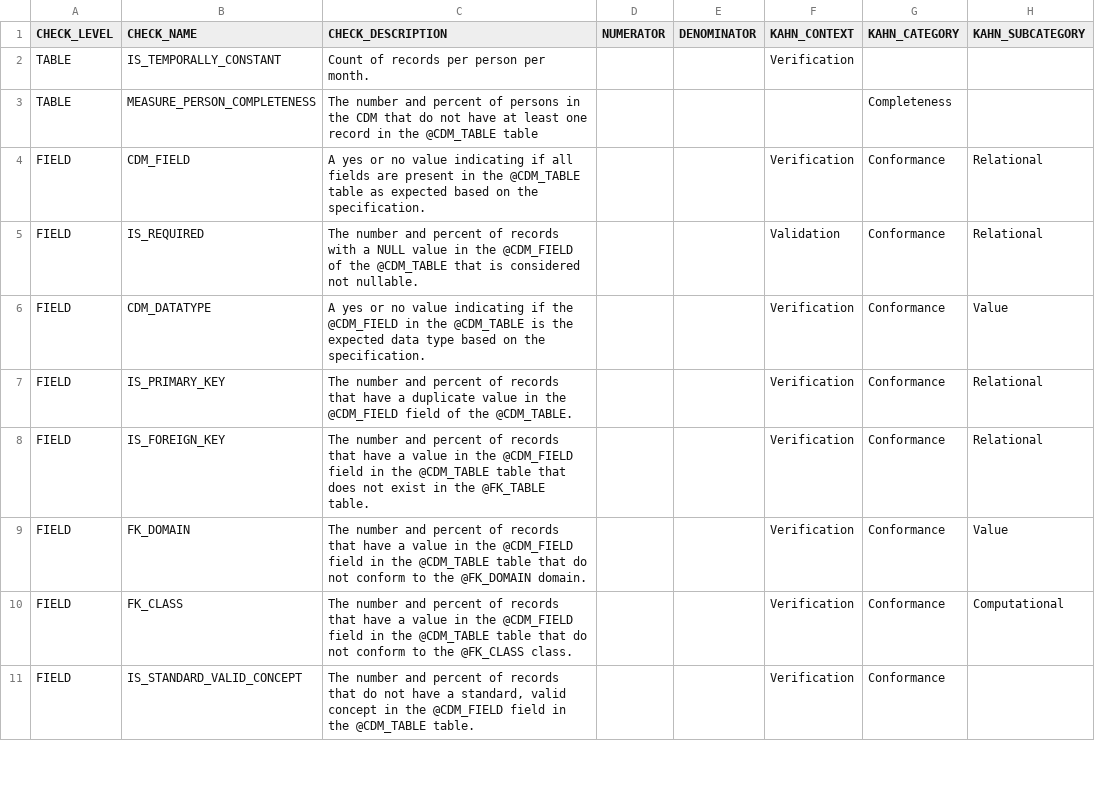
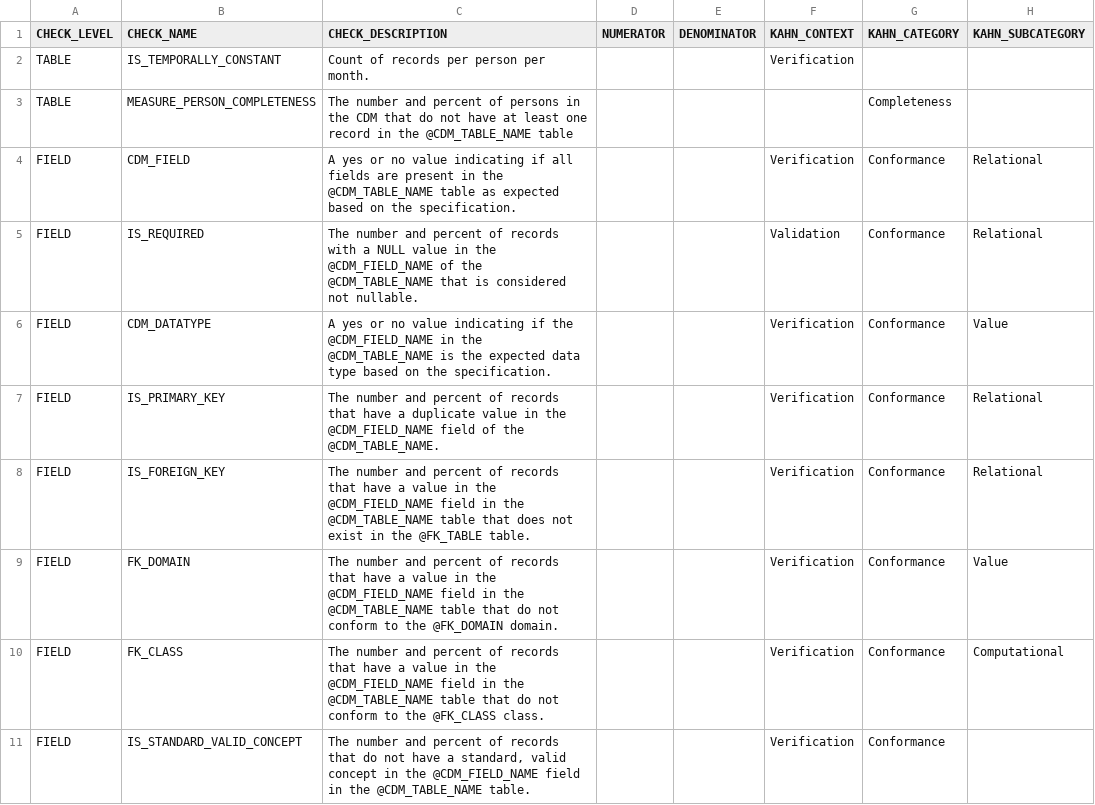
Before and after one commit to Miimansa/Miimansa-DQD, a CSV file: inst/csv/OMOP_CDMv5.3.1_Check_Descriptions.csv, drawn as a sheet; only a part is shown; the diff covers the shown part only; the diff names each change by its address in the sheet, - before the commit and + after, or states it on an @@ line.

```diff
--- a/inst/csv/OMOP_CDMv5.3.1_Check_Descriptions.csv
+++ b/inst/csv/OMOP_CDMv5.3.1_Check_Descriptions.csv
-C3 (CHECK_DESCRIPTION): …in the @CDM_TABLE table
+C3 (CHECK_DESCRIPTION): …in the @CDM_TABLE_NAME table
-C4 (CHECK_DESCRIPTION): …in the @CDM_TABLE table as…
+C4 (CHECK_DESCRIPTION): …in the @CDM_TABLE_NAME table as…
-C5 (CHECK_DESCRIPTION): …in the @CDM_FIELD of the @CDM_TABLE that is…
+C5 (CHECK_DESCRIPTION): …in the @CDM_FIELD_NAME of the @CDM_TABLE_NAME that is…
-C6 (CHECK_DESCRIPTION): …if the @CDM_FIELD in the @CDM_TABLE is the…
+C6 (CHECK_DESCRIPTION): …if the @CDM_FIELD_NAME in the @CDM_TABLE_NAME is the…
-C7 (CHECK_DESCRIPTION): …in the @CDM_FIELD field of the @CDM_TABLE.
+C7 (CHECK_DESCRIPTION): …in the @CDM_FIELD_NAME field of the @CDM_TABLE_NAME.
-C8 (CHECK_DESCRIPTION): …in the @CDM_FIELD field in the @CDM_TABLE table that…
+C8 (CHECK_DESCRIPTION): …in the @CDM_FIELD_NAME field in the @CDM_TABLE_NAME table that…
-C9 (CHECK_DESCRIPTION): …in the @CDM_FIELD field in the @CDM_TABLE table that…
+C9 (CHECK_DESCRIPTION): …in the @CDM_FIELD_NAME field in the @CDM_TABLE_NAME table that…
-C10 (CHECK_DESCRIPTION): …in the @CDM_FIELD field in the @CDM_TABLE table that…
+C10 (CHECK_DESCRIPTION): …in the @CDM_FIELD_NAME field in the @CDM_TABLE_NAME table that…
-C11 (CHECK_DESCRIPTION): …in the @CDM_FIELD field in the @CDM_TABLE table.
+C11 (CHECK_DESCRIPTION): …in the @CDM_FIELD_NAME field in the @CDM_TABLE_NAME table.
```
Also changed, not shown: 9 edited cells elsewhere in this file, inst/csv/OMOP_CDMv5.3.1_Concept_Level.csv, inst/csv/OMOP_CDMv5.3.1_Table_Level.csv, 8 other files.
